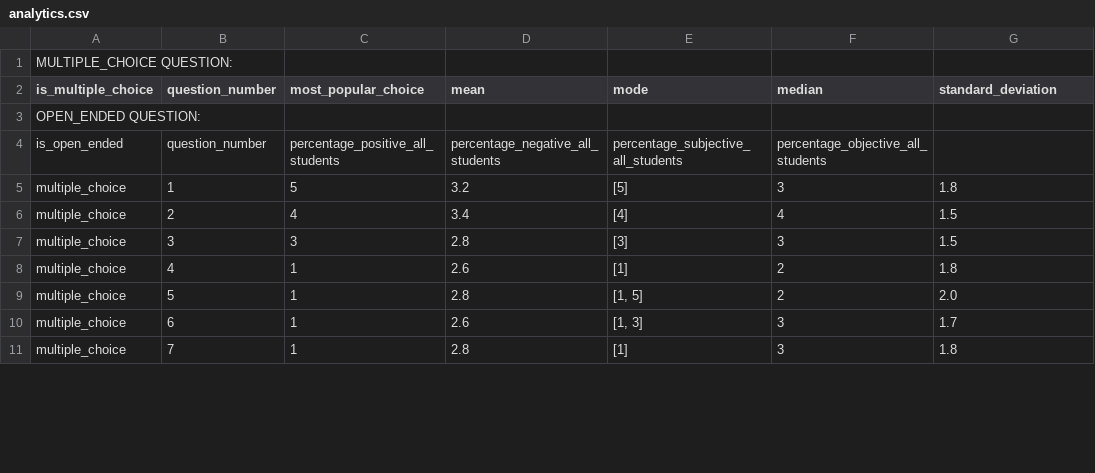
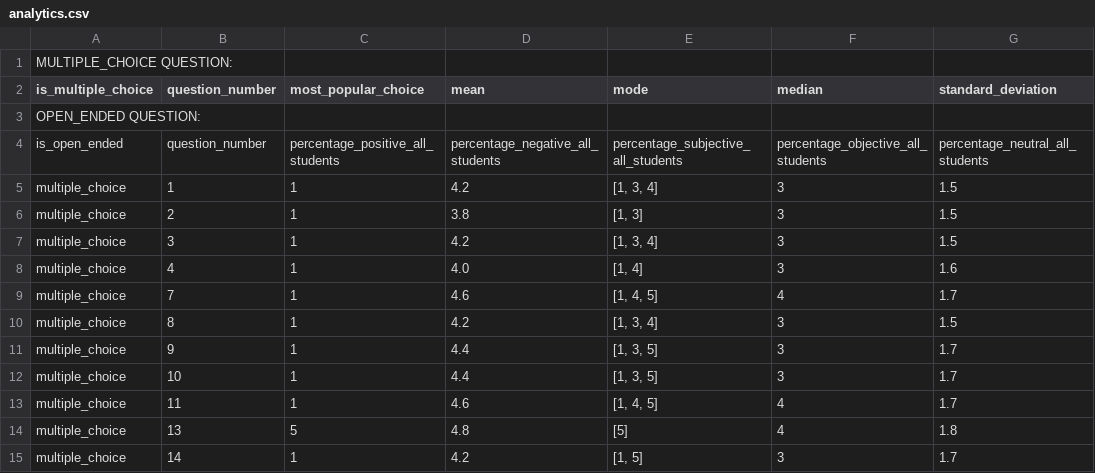
Before and after one commit to COEN174g2/labeval-da, a CSV file: analytics.csv, drawn as a sheet; only a part is shown; the diff covers the shown part only.

Commit message:
data display page fit to the new analytics result

```diff
--- a/analytics.csv
+++ b/analytics.csv
@@ -3,9 +3,13 @@ is_multiple_choice,question_number,most_popular_choice,mean,mode,median,standard
 OPEN_ENDED QUESTION:
-is_open_ended,question_number,percentage_positive_all_students,percentage_negative_all_students,percentage_subjective_all_students,percentage_objective_all_students
-multiple_choice,1,5,3.2,[5],3,1.8
-multiple_choice,2,4,3.4,[4],4,1.5
-multiple_choice,3,3,2.8,[3],3,1.5
-multiple_choice,4,1,2.6,[1],2,1.8
-multiple_choice,5,1,2.8,"[1, 5]",2,2.0
-multiple_choice,6,1,2.6,"[1, 3]",3,1.7
-multiple_choice,7,1,2.8,[1],3,1.8
+is_open_ended,question_number,percentage_positive_all_students,percentage_negative_all_students,percentage_subjective_all_students,percentage_objective_all_students,percentage_neutral_all_students
+multiple_choice,1,1,4.2,"[1, 3, 4]",3,1.5
+multiple_choice,2,1,3.8,"[1, 3]",3,1.5
+multiple_choice,3,1,4.2,"[1, 3, 4]",3,1.5
+multiple_choice,4,1,4.0,"[1, 4]",3,1.6
+multiple_choice,7,1,4.6,"[1, 4, 5]",4,1.7
+multiple_choice,8,1,4.2,"[1, 3, 4]",3,1.5
+multiple_choice,9,1,4.4,"[1, 3, 5]",3,1.7
+multiple_choice,10,1,4.4,"[1, 3, 5]",3,1.7
+multiple_choice,11,1,4.6,"[1, 4, 5]",4,1.7
+multiple_choice,13,5,4.8,[5],4,1.8
+multiple_choice,14,1,4.2,"[1, 5]",3,1.7
```
Also changed, not shown: 9 added rows and 2 removed rows elsewhere in this file, 35 other files.
